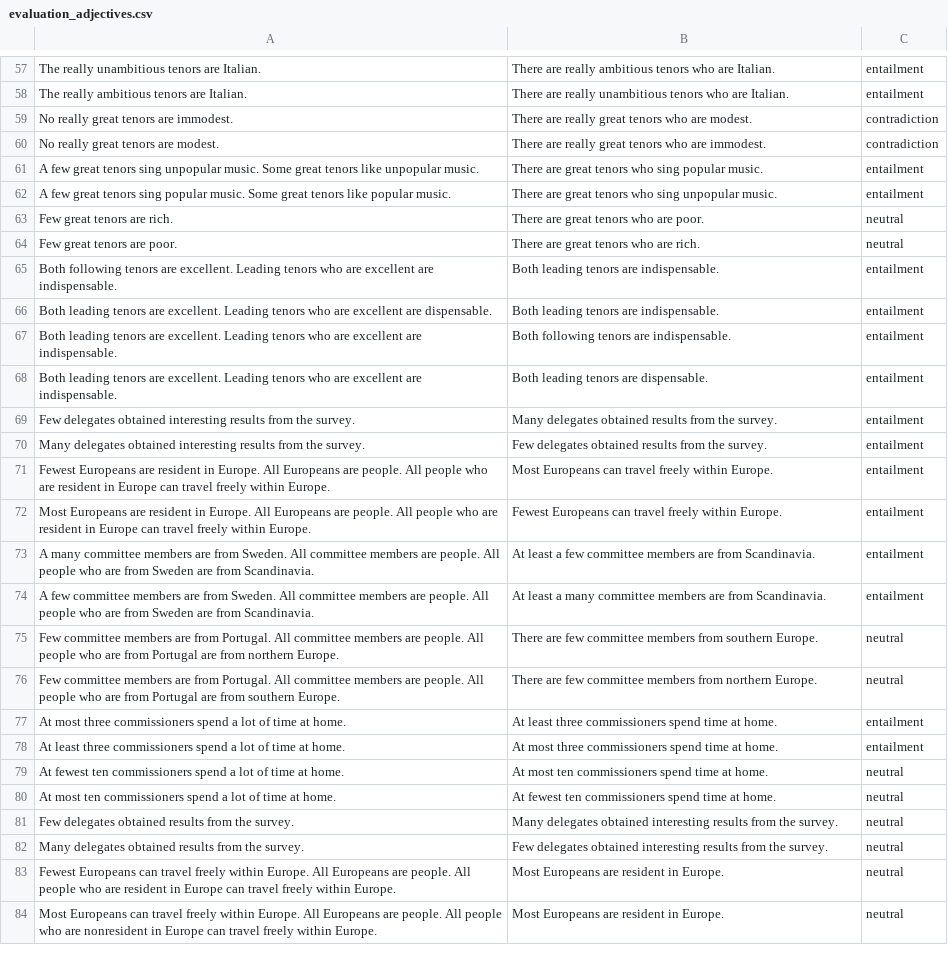
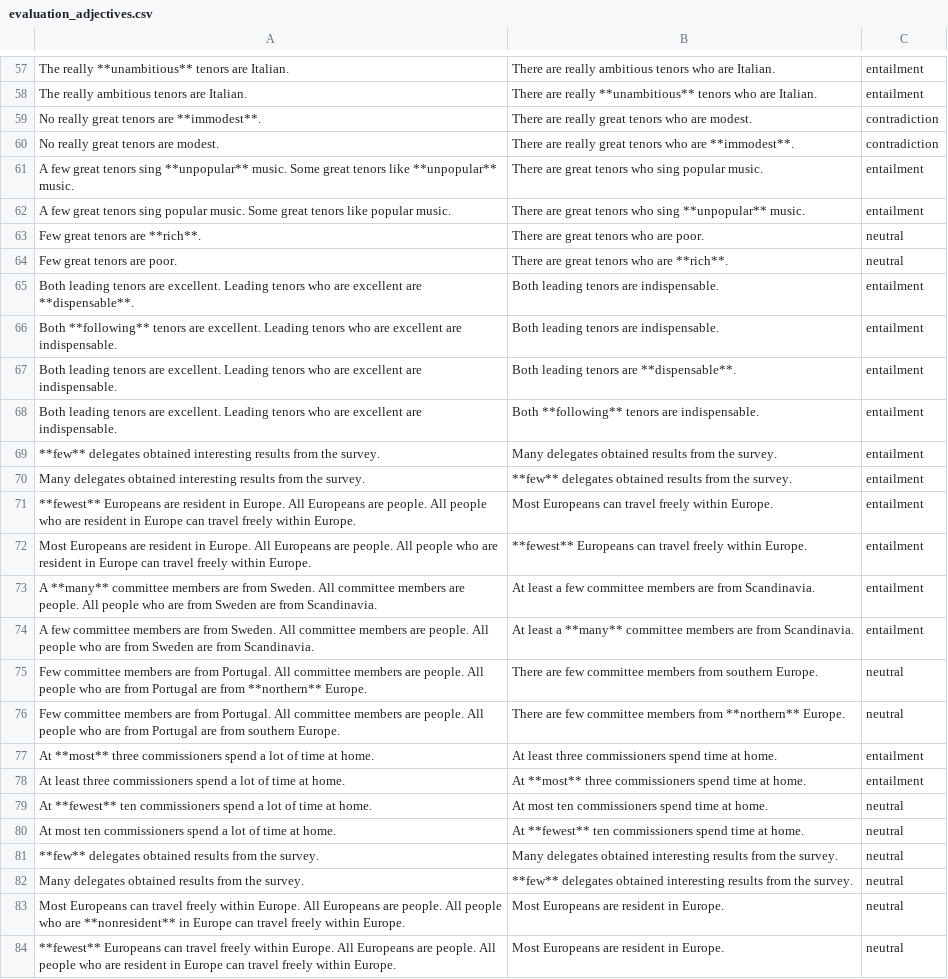
Before and after one commit to stefanDeveloper/inference, a CSV file: data/evaluation_adjectives.csv, drawn as a sheet; only a part is shown, gaps mark what is left out; the diff covers the shown part only; the diff names each change by its address in the sheet, - before the commit and + after, or states it on an @@ line.

```diff
--- a/data/evaluation_adjectives.csv
+++ b/data/evaluation_adjectives.csv
-A57: The really unambitious tenors are Italian.
+A57: The really **unambitious** tenors are Italian.
-B58: …are really unambitious tenors who…
+B58: …are really **unambitious** tenors who…
-A59: No really great tenors are immodest.
+A59: No really great tenors are **immodest**.
-B60: …who are immodest.
+B60: …who are **immodest**.
-A61: …tenors sing unpopular music. Some great tenors like unpopular music.
+A61: …tenors sing **unpopular** music. Some great tenors like **unpopular** music.
-B62: …who sing unpopular music.
+B62: …who sing **unpopular** music.
-A63: Few great tenors are rich.
+A63: Few great tenors are **rich**.
-B64: There are great tenors who are rich.
+B64: There are great tenors who are **rich**.
-A65: Both following tenors are excellent. Leading tenors who are excellent are indispensable.
+A65: Both leading tenors are excellent. Leading tenors who are excellent are **dispensable**.
-A66: Both leading tenors are excellent. Leading tenors who are excellent are dispensable.
+A66: Both **following** tenors are excellent. Leading tenors who are excellent are indispensable.
-B67: Both following tenors are indispensable.
+B67: Both leading tenors are **dispensable**.
-B68: Both leading tenors are dispensable.
+B68: Both **following** tenors are indispensable.
-A69: Few delegates obtained…
+A69: **few** delegates obtained…
-B70: Few delegates obtained…
+B70: **few** delegates obtained…
-A71: Fewest Europeans are…
+A71: **fewest** Europeans are…
-B72: Fewest Europeans can…
+B72: **fewest** Europeans can…
-A73: A many committee members…
+A73: A **many** committee members…
-B74: …least a many committee members…
+B74: …least a **many** committee members…
-A75: …are from northern Europe.
+A75: …are from **northern** Europe.
-B76: …members from northern Europe.
+B76: …members from **northern** Europe.
-A77: At most three commissioners…
+A77: At **most** three commissioners…
-B78: At most three commissioners…
+B78: At **most** three commissioners…
-A79: At fewest ten commissioners…
+A79: At **fewest** ten commissioners…
-B80: At fewest ten commissioners…
+B80: At **fewest** ten commissioners…
-A81: Few delegates obtained…
+A81: **few** delegates obtained…
-B82: Few delegates obtained…
+B82: **few** delegates obtained…
-A83: Fewest Europeans can travel freely within Europe. All Europeans are people. All people who are resident in Europe…
+A83: Most Europeans can travel freely within Europe. All Europeans are people. All people who are **nonresident** in Europe…
-A84: Most Europeans can travel freely within Europe. All Europeans are people. All people who are nonresident in Europe…
+A84: **fewest** Europeans can travel freely within Europe. All Europeans are people. All people who are resident in Europe…
```
Also changed, not shown: 116 edited cells elsewhere in this file, data/med_adjectives_1.csv, data/med_adjectives_2.csv, 1 other file.
